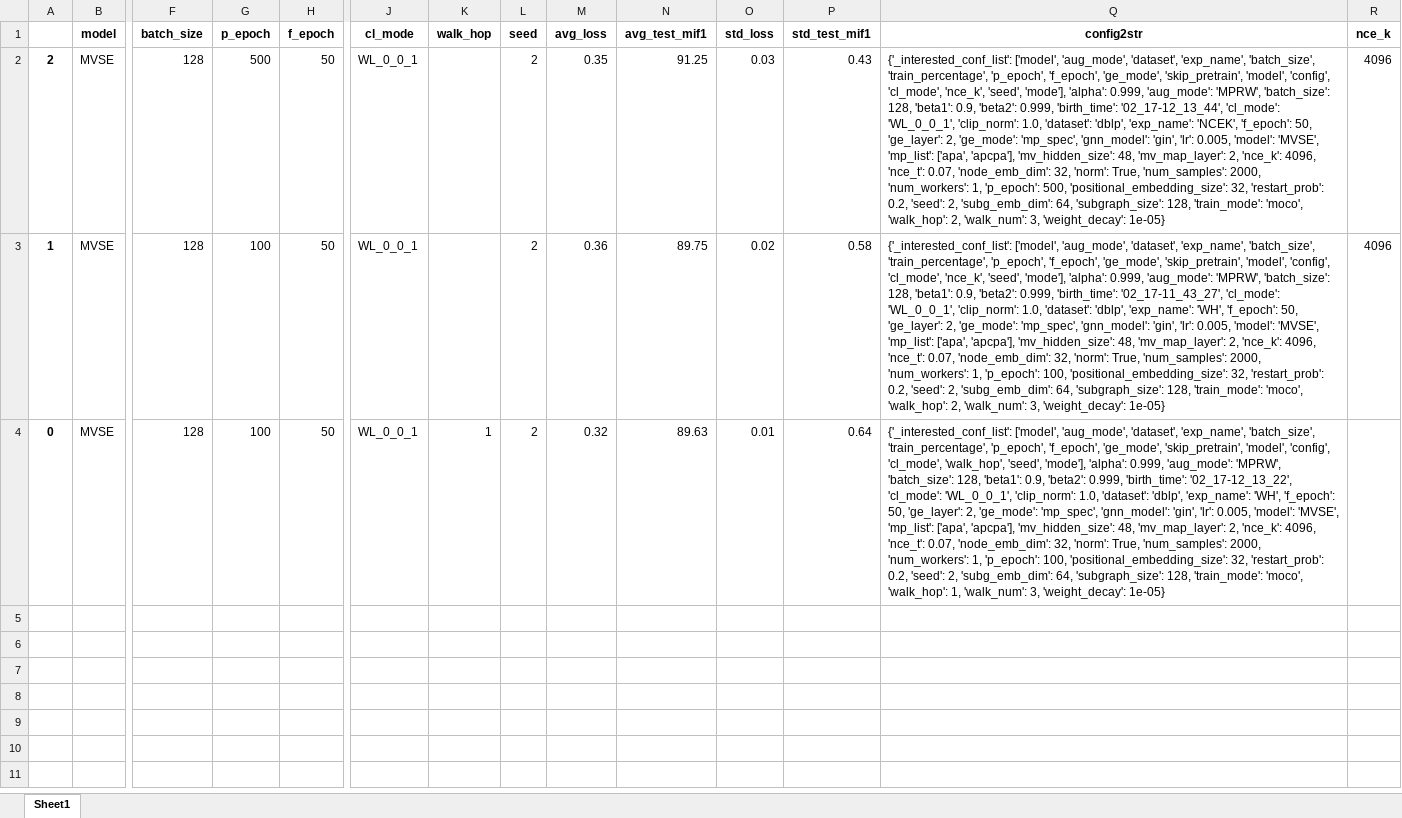
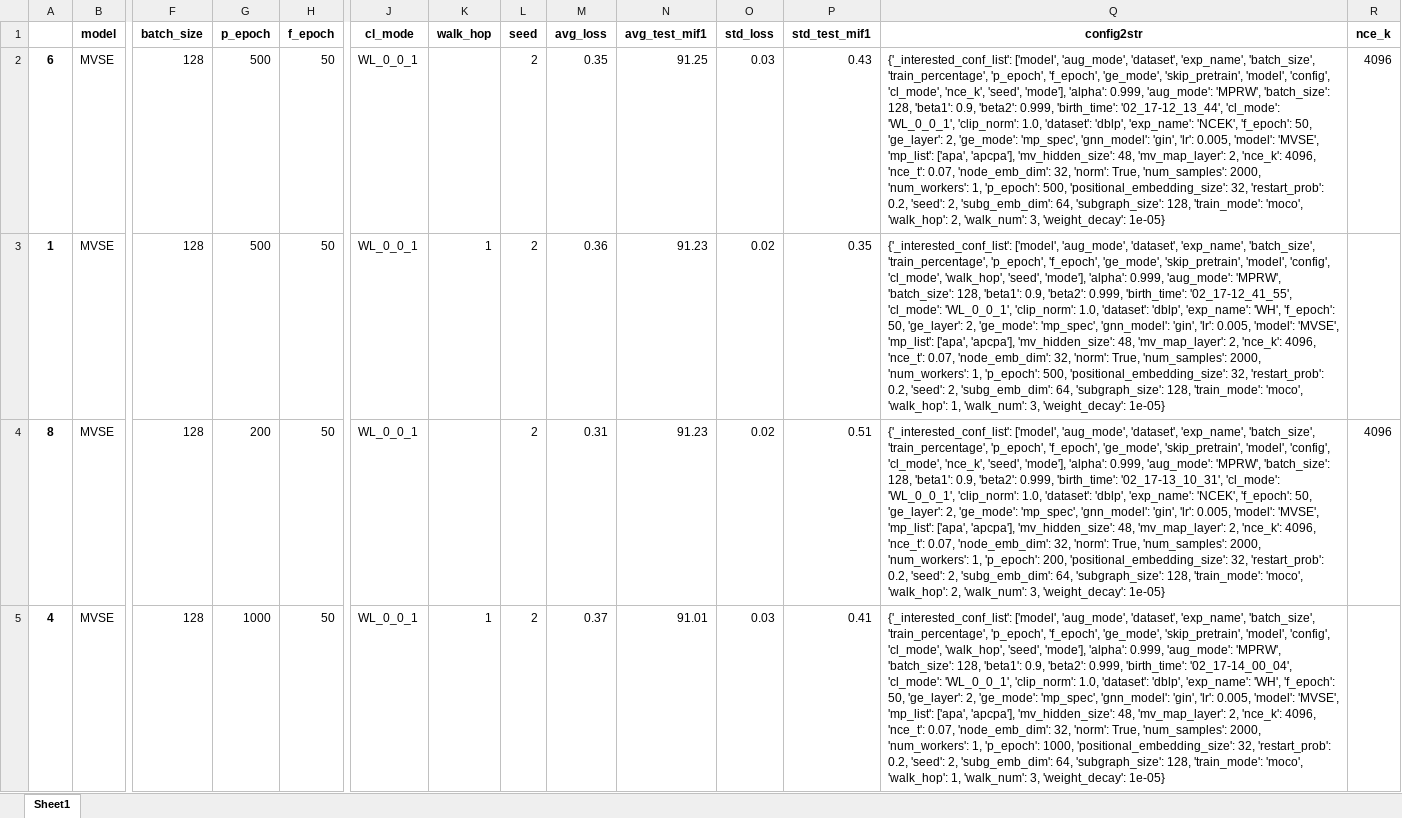
Before and after one commit to Andy-Border/GStorage, an Excel workbook: results/MVSE/dblp/MVSE_dblp<l03><WH>91.25.xlsx, sheet Sheet1, drawn as a sheet; only a part is shown, gaps mark what is left out; the shorter side is filled out with more unchanged rows; values as stored, in another font and other column widths than the file's, no borders; rows hold the shown columns only; the diff covers the shown part only; the diff names each change by its address in the sheet, - before the commit and + after, or states it on an @@ line.

```diff
--- a/results/MVSE/dblp/MVSE_dblp<l03><WH>91.25.xlsx (sheet Sheet1)
+++ b/results/MVSE/dblp/MVSE_dblp<l03><WH>91.25.xlsx (sheet Sheet1)
-A2: 2
+A2: 6
-G3 (p_epoch): 100
+G3 (p_epoch): 500
-K3 (walk_hop): (empty)
+K3 (walk_hop): 1
-N3 (avg_test_mif1): 89.75
+N3 (avg_test_mif1): 91.23
-P3 (std_test_mif1): 0.58
+P3 (std_test_mif1): 0.35
-Q3 (config2str): …'config', 'cl_mode', 'nce_k', 'seed', 'mode'], 'alpha': 0.999, 'aug_mode': 'MPRW', 'batch_size': 128, 'beta1': 0.9, 'beta2': 0.999, 'birth_time': '02_17-11_43_27', 'cl_mode': 'WL_0_0_1', 'clip_norm': 1.0, 'dataset': 'dblp', 'exp_name': 'WH', 'f_epoch': 50, 'ge_layer': 2, 'ge_mode': 'mp_spec', 'gnn_model': 'gin', 'lr': 0.005, 'model': 'MVSE', 'mp_list': ['apa', 'apcpa'], 'mv_hidden_size': 48, 'mv_map_layer': 2, 'nce_k': 4096, 'nce_t': 0.07, 'node_emb_dim': 32, 'norm': True, 'num_samples': 2000, 'num_workers': 1, 'p_epoch': 100, 'positional_embedding_size': 32, 'restart_prob': 0.2, 'seed': 2, 'subg_emb_dim': 64, 'subgraph_size': 128, 'train_mode': 'moco', 'walk_hop': 2, 'walk_num': 3,…
+Q3 (config2str): …'config', 'cl_mode', 'walk_hop', 'seed', 'mode'], 'alpha': 0.999, 'aug_mode': 'MPRW', 'batch_size': 128, 'beta1': 0.9, 'beta2': 0.999, 'birth_time': '02_17-12_41_55', 'cl_mode': 'WL_0_0_1', 'clip_norm': 1.0, 'dataset': 'dblp', 'exp_name': 'WH', 'f_epoch': 50, 'ge_layer': 2, 'ge_mode': 'mp_spec', 'gnn_model': 'gin', 'lr': 0.005, 'model': 'MVSE', 'mp_list': ['apa', 'apcpa'], 'mv_hidden_size': 48, 'mv_map_layer': 2, 'nce_k': 4096, 'nce_t': 0.07, 'node_emb_dim': 32, 'norm': True, 'num_samples': 2000, 'num_workers': 1, 'p_epoch': 500, 'positional_embedding_size': 32, 'restart_prob': 0.2, 'seed': 2, 'subg_emb_dim': 64, 'subgraph_size': 128, 'train_mode': 'moco', 'walk_hop': 1, 'walk_num': 3,…
-R3 (nce_k): 4096
+R3 (nce_k): (empty)
+row 4: 8 | MVSE | 128 | 200 | 50 | WL_0_0_1 |  | 2 | 0.31 | 91.23 | 0.02 | 0.51 | {'_interested_conf_list': ['model', 'aug_mode', 'dataset', 'exp_name', 'batch_size', 'train_percentage', 'p_epoch', 'f_epoch', 'ge_mode', 'skip_pretrain', 'model', 'config', 'cl_mode', 'nce_k', 'seed', 'mode'], 'alpha': 0.999, 'aug_mode': 'MPRW', 'batch_size': 128, 'beta1': 0.9, 'beta2': 0.999, 'birth_time': '02_17-13_10_31', 'cl_mode': 'WL_0_0_1', 'clip_norm': 1.0, 'dataset': 'dblp', 'exp_name': 'NCEK', 'f_epoch': 50, 'ge_layer': 2, 'ge_mode': 'mp_spec', 'gnn_model': 'gin', 'lr': 0.005, 'model': 'MVSE', 'mp_list': ['apa', 'apcpa'], 'mv_hidden_size': 48, 'mv_map_layer': 2, 'nce_k': 4096, 'nce_t': 0.07, 'node_emb_dim': 32, 'norm': True, 'num_samples': 2000, 'num_workers': 1, 'p_epoch': 200, 'positional_embedding_size': 32, 'restart_prob': 0.2, 'seed': 2, 'subg_emb_dim': 64, 'subgraph_size': 128, 'train_mode': 'moco', 'walk_hop': 2, 'walk_num': 3, 'weight_decay': 1e-05} | 4096
+row 5: 4 | MVSE | 128 | 1000 | 50 | WL_0_0_1 | 1 | 2 | 0.37 | 91.01 | 0.03 | 0.41 | {'_interested_conf_list': ['model', 'aug_mode', 'dataset', 'exp_name', 'batch_size', 'train_percentage', 'p_epoch', 'f_epoch', 'ge_mode', 'skip_pretrain', 'model', 'config', 'cl_mode', 'walk_hop', 'seed', 'mode'], 'alpha': 0.999, 'aug_mode': 'MPRW', 'batch_size': 128, 'beta1': 0.9, 'beta2': 0.999, 'birth_time': '02_17-14_00_04', 'cl_mode': 'WL_0_0_1', 'clip_norm': 1.0, 'dataset': 'dblp', 'exp_name': 'WH', 'f_epoch': 50, 'ge_layer': 2, 'ge_mode': 'mp_spec', 'gnn_model': 'gin', 'lr': 0.005, 'model': 'MVSE', 'mp_list': ['apa', 'apcpa'], 'mv_hidden_size': 48, 'mv_map_layer': 2, 'nce_k': 4096, 'nce_t': 0.07, 'node_emb_dim': 32, 'norm': True, 'num_samples': 2000, 'num_workers': 1, 'p_epoch': 1000, 'positional_embedding_size': 32, 'restart_prob': 0.2, 'seed': 2, 'subg_emb_dim': 64, 'subgraph_size': 128, 'train_mode': 'moco', 'walk_hop': 1, 'walk_num': 3, 'weight_decay': 1e-05}
```
Also changed, not shown: 8 added rows elsewhere in this sheet, results/MVSE/acm/MVSE_acm<l05>AllRes_89.49.xlsx, results/MVSE/dblp/MVSE_dblp<l03><NCEK>91.25.xlsx, 57 other files.
